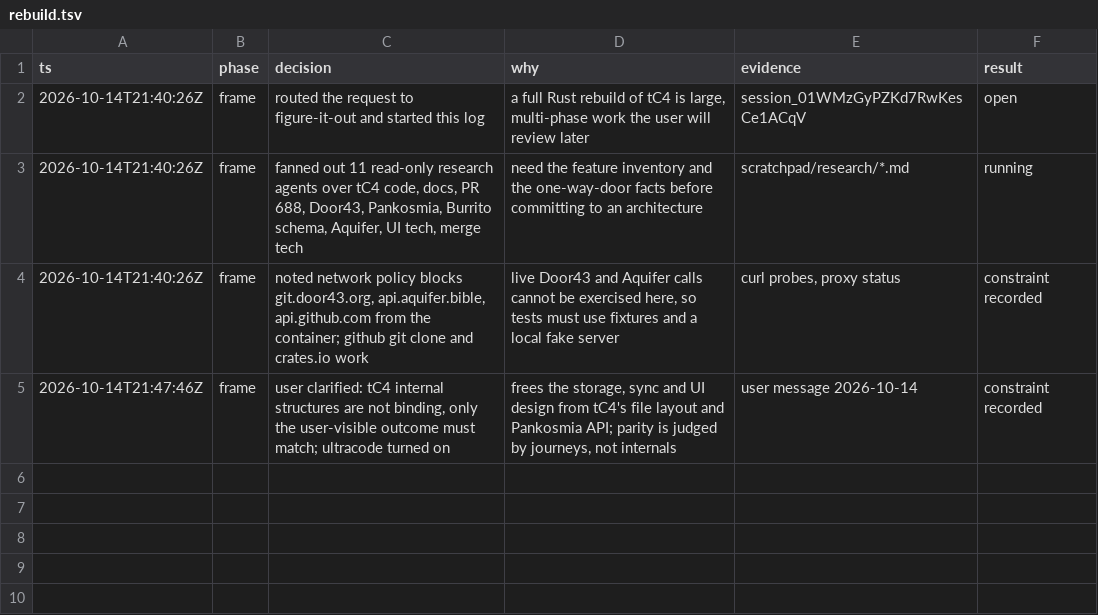
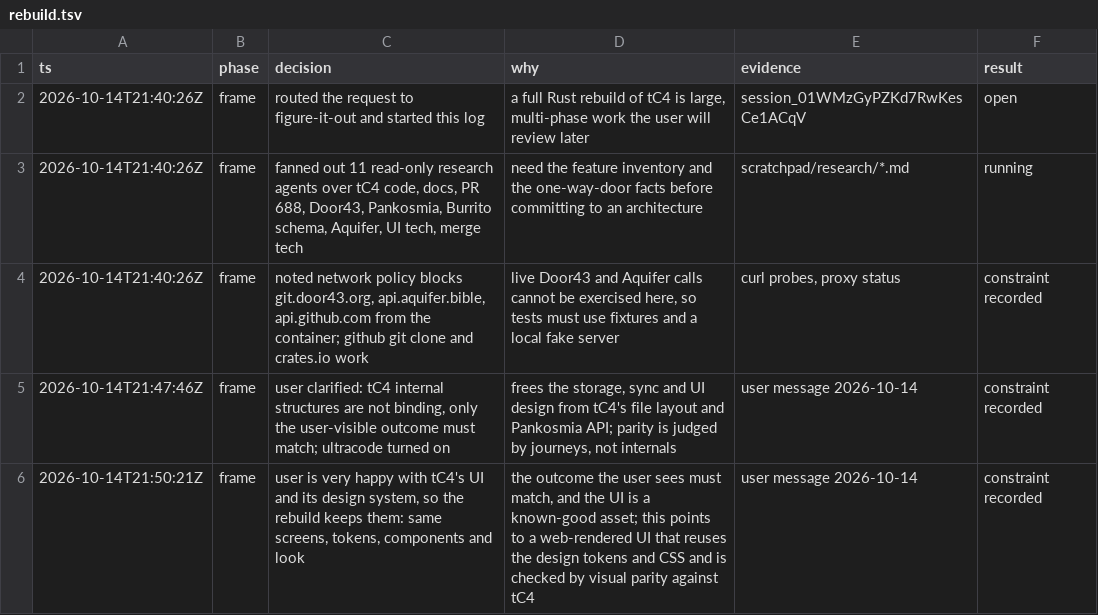
Before and after one commit to birchamp/tc-rst, a TSV file: .audit/rebuild.tsv, drawn as a sheet; the diff names each change by its address in the sheet, - before the commit and + after, or states it on an @@ line.

```diff
--- a/.audit/rebuild.tsv
+++ b/.audit/rebuild.tsv
+row 6: 2026-10-14T21:50:21Z | frame | user is very happy with tC4's UI and its design system, so the rebuild keeps them: same screens, tokens, components and look | the outcome the user sees must match, and the UI is a known-good asset; this points to a web-rendered UI that reuses the design tokens and CSS and is checked by visual parity against tC4 | user message 2026-10-14 | constraint recorded
```
